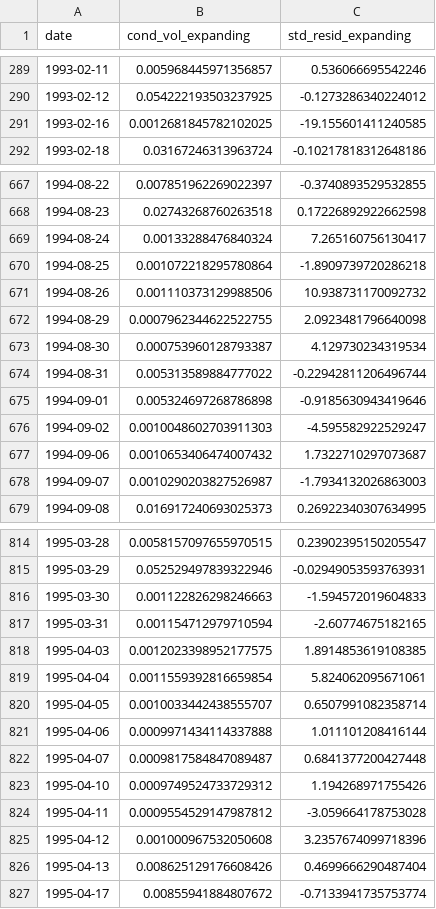
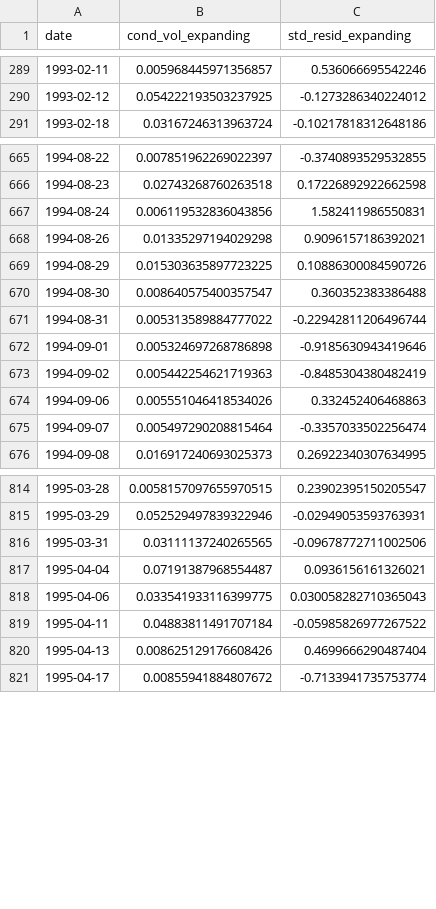
Before and after one commit to alexjjones27/crypto_trading, a CSV file: data/processed/egarch_forecasts_expanding.csv, drawn as a sheet; only a part is shown, gaps mark what is left out; the diff covers the shown part only.

```diff
--- a/data/processed/egarch_forecasts_expanding.csv
+++ b/data/processed/egarch_forecasts_expanding.csv
@@ -290,3 +290,2 @@ date,cond_vol_expanding,std_resid_expanding
 1993-02-12,0.054222193503237925,-0.1273286340224012
-1993-02-16,0.0012681845782102025,-19.155601411240585
 1993-02-18,0.03167246313963724,-0.10217818312648186
@@ -668,12 +666,11 @@ date,cond_vol_expanding,std_resid_expanding
 1994-08-23,0.02743268760263518,0.17226892922662598
-1994-08-24,0.00133288476840324,7.265160756130417
-1994-08-25,0.001072218295780864,-1.8909739720286218
-1994-08-26,0.001110373129988506,10.938731170092732
-1994-08-29,0.0007962344622522755,2.0923481796640098
-1994-08-30,0.000753960128793387,4.129730234319534
+1994-08-24,0.006119532836043856,1.582411986550831
+1994-08-26,0.01335297194029298,0.9096157186392021
+1994-08-29,0.015303635897723225,0.10886300084590726
+1994-08-30,0.008640575400357547,0.360352383386488
 1994-08-31,0.005313589884777022,-0.22942811206496744
 1994-09-01,0.005324697268786898,-0.9185630943419646
-1994-09-02,0.0010048602703911303,-4.595582922529247
-1994-09-06,0.0010653406474007432,1.7322710297073687
-1994-09-07,0.0010290203827526987,-1.7934132026863003
+1994-09-02,0.005442254621719363,-0.8485304380482419
+1994-09-06,0.005551046418534026,0.332452406468863
+1994-09-07,0.005497290208815464,-0.3357033502256474
 1994-09-08,0.016917240693025373,0.26922340307634995
@@ -815,12 +815,6 @@ date,cond_vol_expanding,std_resid_expanding
 1995-03-29,0.052529497839322946,-0.02949053593763931
-1995-03-30,0.001122826298246663,-1.594572019604833
-1995-03-31,0.001154712979710594,-2.60774675182165
-1995-04-03,0.0012023398952177575,1.8914853619108385
-1995-04-04,0.0011559392816659854,5.824062095671061
-1995-04-05,0.0010033442438555707,0.6507991082358714
-1995-04-06,0.0009971434114337888,1.011101208416144
-1995-04-07,0.0009817584847089487,0.6841377200427448
-1995-04-10,0.0009749524733729312,1.194268971755426
-1995-04-11,0.0009554529147987812,-3.059664178753028
-1995-04-12,0.001000967532050608,3.2357674099718396
+1995-03-31,0.03111137240265565,-0.09678772711002506
+1995-04-04,0.07191387968554487,0.0936156161326021
+1995-04-06,0.033541933116399775,0.030058282710365043
+1995-04-11,0.04883811491707184,-0.05985826977267522
 1995-04-13,0.008625129176608426,0.4699666290487404
```
Also changed, not shown: 7 added rows, 2 removed rows and 104 edited cells elsewhere in this file, data/processed/egarch_forecasts_rolling.csv, 3 other files.
